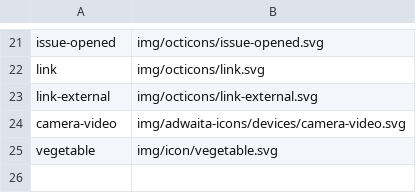
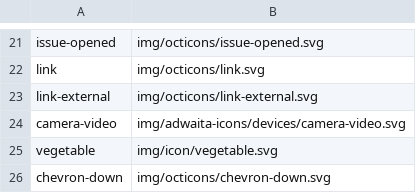
Before and after one commit to kernvalley/paradise-cove-lodge, a CSV file: icons.csv, drawn as a sheet; only a part is shown, gaps mark what is left out; the diff names each change by its address in the sheet, - before the commit and + after, or states it on an @@ line.

```diff
--- a/icons.csv
+++ b/icons.csv
+row 26: chevron-down | img/octicons/chevron-down.svg
```
Also changed, not shown: 4 other files.
